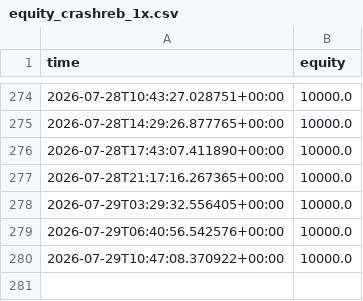
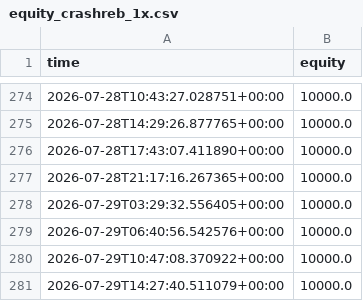
Before and after one commit to Lemonef/Quant, a CSV file: live_bot/equity_crashreb_1x.csv, drawn as a sheet; only a part is shown, gaps mark what is left out; the diff names each change by its address in the sheet, - before the commit and + after, or states it on an @@ line.

```diff
--- a/live_bot/equity_crashreb_1x.csv
+++ b/live_bot/equity_crashreb_1x.csv
+row 281: 2026-07-29T14:27:40.511079+00:00 | 10000.0
```
Also changed, not shown: live_bot/equity_crashreb_2x.csv, live_bot/equity_crashreb_3x.csv, 20 other files.
